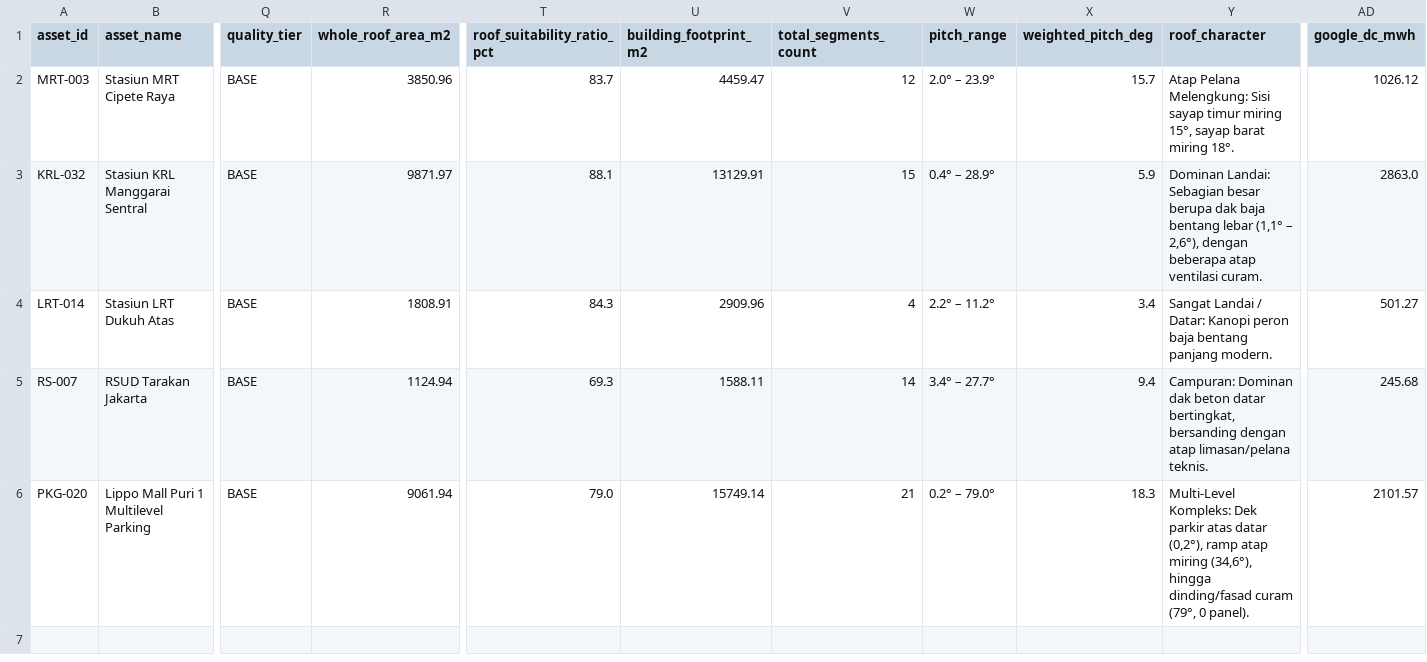
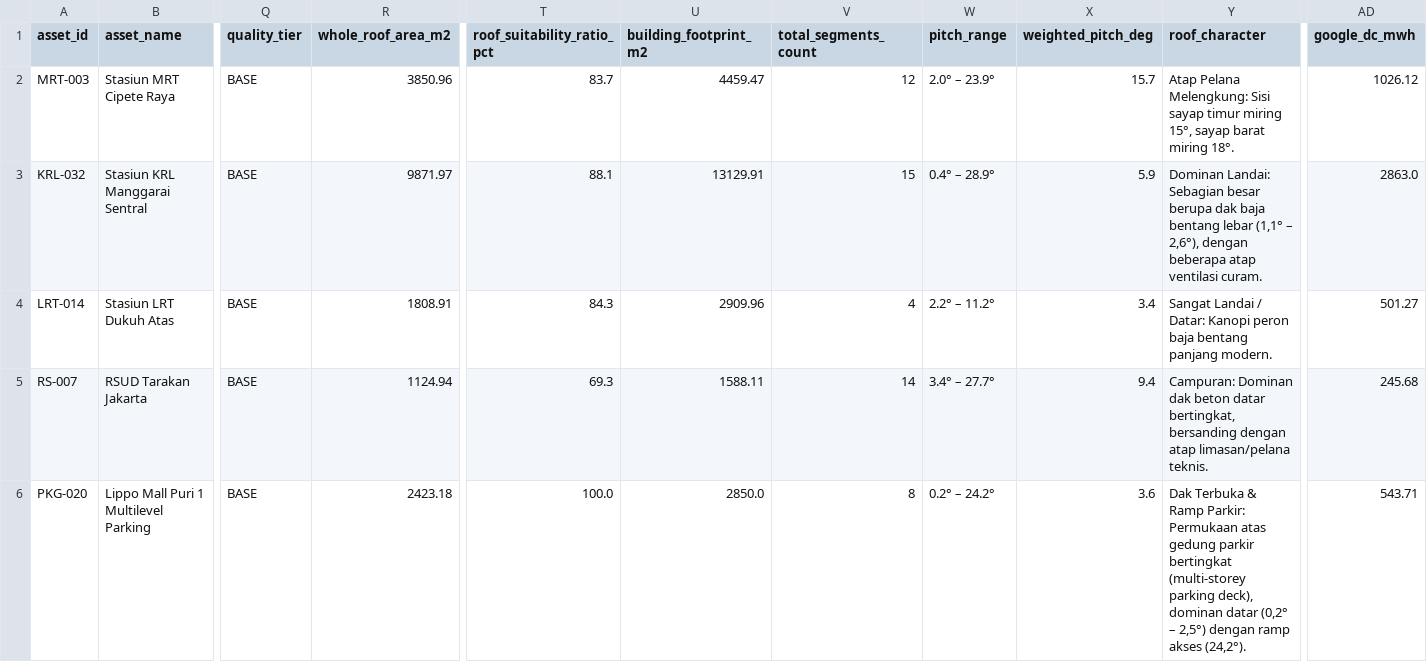
Before and after one commit to HenryAi-SIBERMU/SP, a CSV file: data/processed/calculations/pow_solar_5_titik_summary.csv, drawn as a sheet; only a part is shown, gaps mark what is left out; the diff names each change by its address in the sheet, - before the commit and + after, or states it on an @@ line.

```diff
--- a/data/processed/calculations/pow_solar_5_titik_summary.csv
+++ b/data/processed/calculations/pow_solar_5_titik_summary.csv
-R6 (whole_roof_area_m2): 9061.94
+R6 (whole_roof_area_m2): 2423.18
-T6 (roof_suitability_ratio_pct): 79.0
+T6 (roof_suitability_ratio_pct): 100.0
-U6 (building_footprint_m2): 15749.14
+U6 (building_footprint_m2): 2850.0
-V6 (total_segments_count): 21
+V6 (total_segments_count): 8
-W6 (pitch_range): 0.2° – 79.0°
+W6 (pitch_range): 0.2° – 24.2°
-X6 (weighted_pitch_deg): 18.3
+X6 (weighted_pitch_deg): 3.6
-Y6 (roof_character): Multi-Level Kompleks: Dek parkir atas datar (0,2°), ramp atap miring (34,6°), hingga dinding/fasad curam (79°, 0 panel).
+Y6 (roof_character): Dak Terbuka & Ramp Parkir: Permukaan atas gedung parkir bertingkat (multi-storey parking deck), dominan datar (0,2° – 2,5°) dengan ramp akses (24,2°).
-AD6 (google_dc_mwh): 2101.57
+AD6 (google_dc_mwh): 543.71
```
Also changed, not shown: data/processed/calculations/pow_solar_5_titik_segments.csv, 7 other files.
